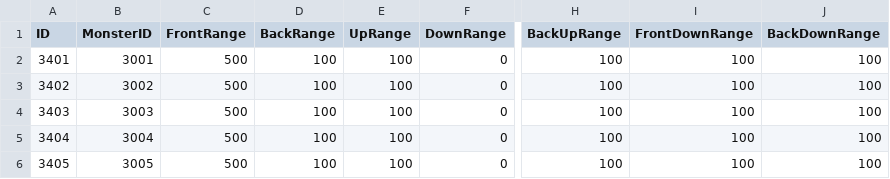
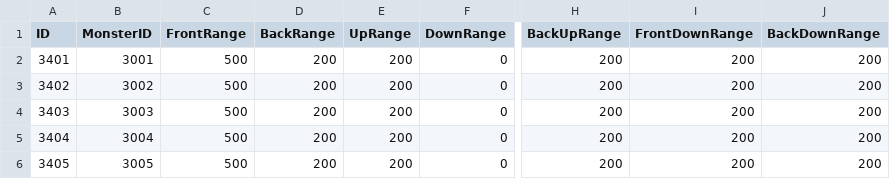
Before and after one commit to lkhwcf-arch/Human_Ghost-, a CSV file: Assets/Data/Csv/MonsterAggro.csv, drawn as a sheet; only a part is shown, gaps mark what is left out; the diff names each change by its address in the sheet, - before the commit and + after, or states it on an @@ line.

```diff
--- a/Assets/Data/Csv/MonsterAggro.csv
+++ b/Assets/Data/Csv/MonsterAggro.csv
-D2:D6 (BackRange): 100
+D2:D6 (BackRange): 200
-E2:E6 (UpRange): 100
+E2:E6 (UpRange): 200
-H2:H6 (BackUpRange): 100
+H2:H6 (BackUpRange): 200
-I2:I6 (FrontDownRange): 100
+I2:I6 (FrontDownRange): 200
-J2:J6 (BackDownRange): 100
+J2:J6 (BackDownRange): 200
```
Also changed, not shown: 2 other files.
